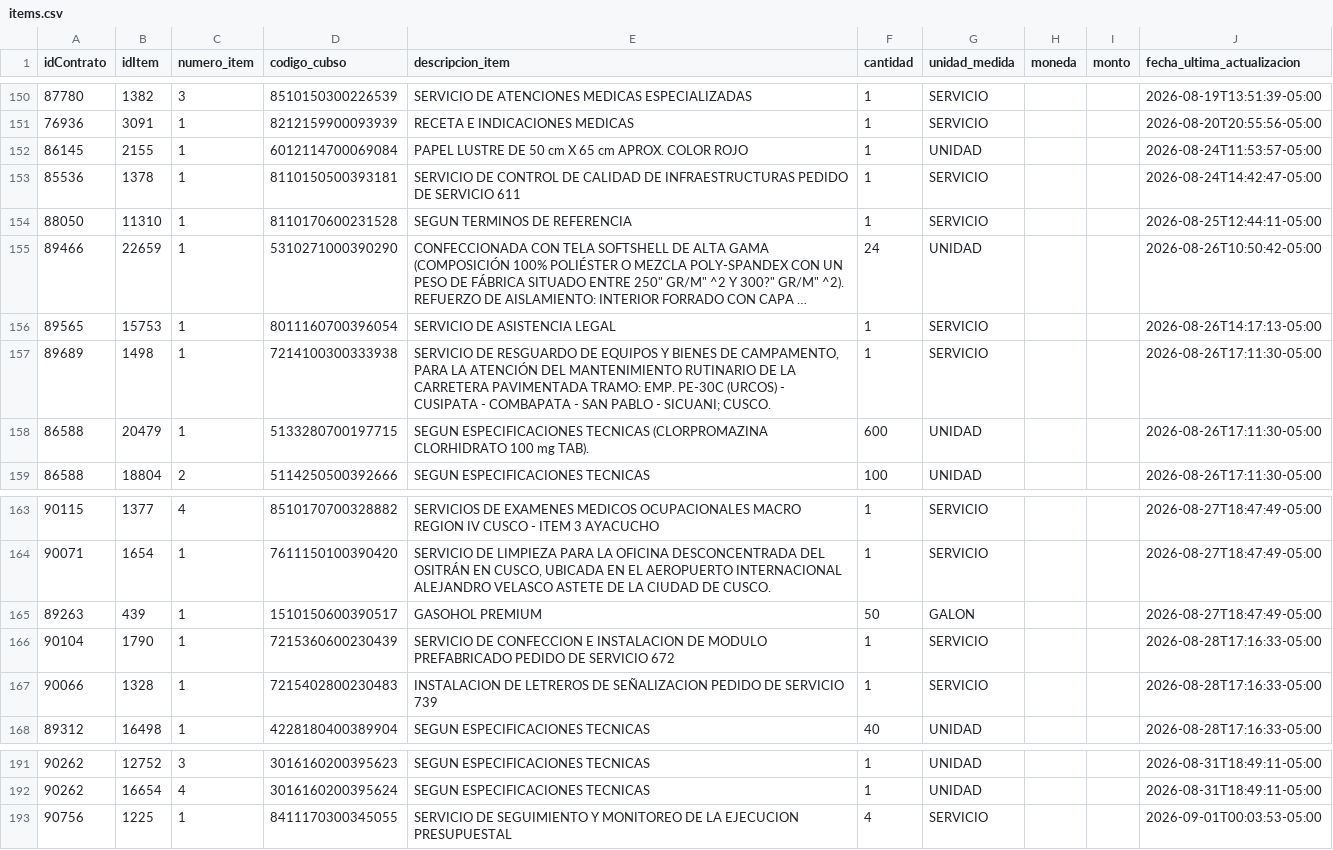
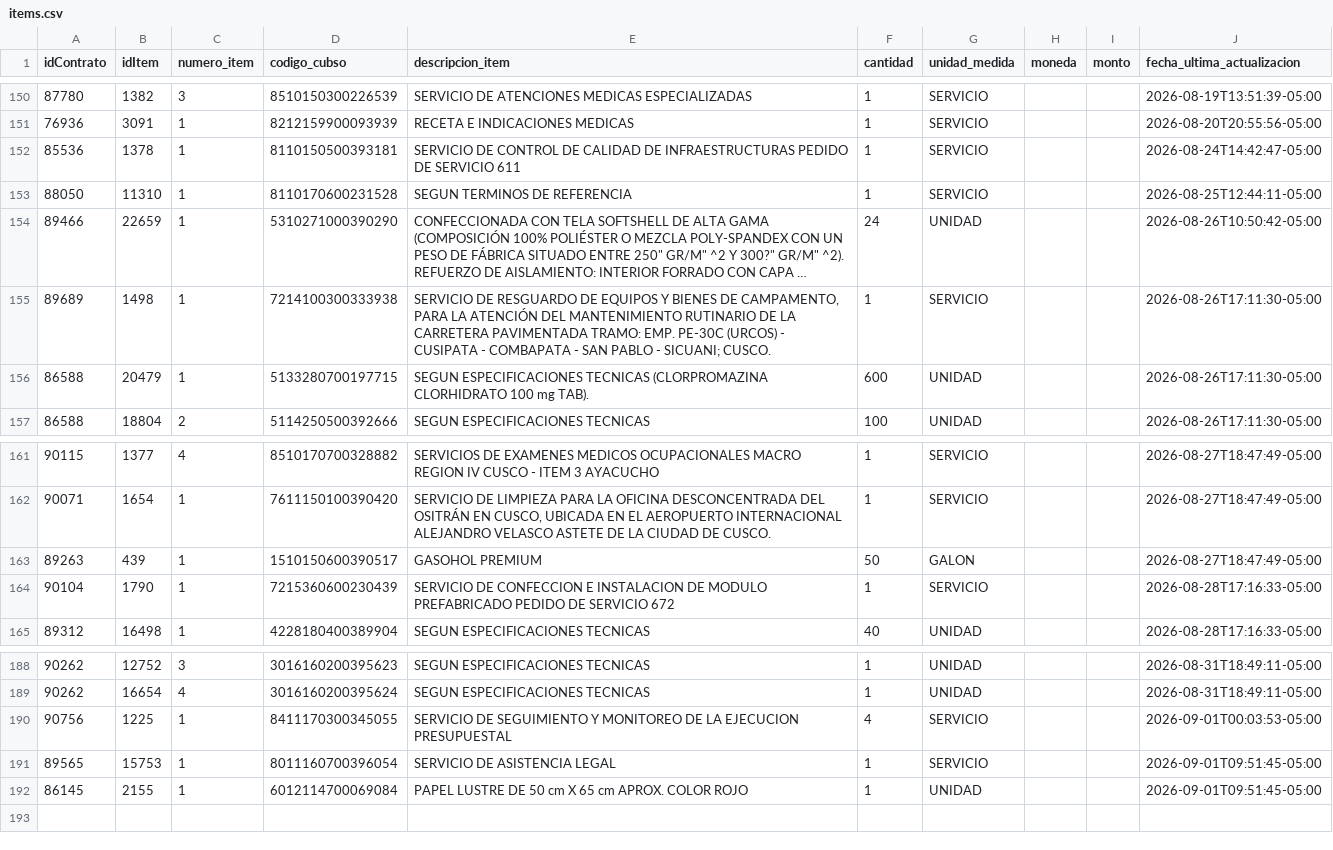
Before and after one commit to Natgato/monitor-seace-cusco, a CSV file: data/items.csv, drawn as a sheet; only a part is shown, gaps mark what is left out; long unchanged cells end in …; removed rows and columns are numbered as before the commit, all else as after; the diff names each change by its address in the sheet, - before the commit and + after, or states it on an @@ line.

```diff
--- a/data/items.csv
+++ b/data/items.csv
-row 152: 86145 | 2155 | 1 | 6012114700069084 | PAPEL LUSTRE DE 50 cm X 65 cm APROX. COLOR ROJO | 1 | UNIDAD |  |  | 2026-08-24T11:53:57-05:00
-row 156: 89565 | 15753 | 1 | 8011160700396054 | SERVICIO DE ASISTENCIA LEGAL | 1 | SERVICIO |  |  | 2026-08-26T14:17:13-05:00
-row 167: 90066 | 1328 | 1 | 7215402800230483 | INSTALACION DE LETREROS DE SEÑALIZACION PEDIDO DE SERVICIO 739 | 1 | SERVICIO |  |  | 2026-08-28T17:16:33-05:00
+row 191: 89565 | 15753 | 1 | 8011160700396054 | SERVICIO DE ASISTENCIA LEGAL | 1 | SERVICIO |  |  | 2026-09-01T09:51:45-05:00
+row 192: 86145 | 2155 | 1 | 6012114700069084 | PAPEL LUSTRE DE 50 cm X 65 cm APROX. COLOR ROJO | 1 | UNIDAD |  |  | 2026-09-01T09:51:45-05:00
```
Also changed, not shown: data/contrataciones.csv, 1 other file.
